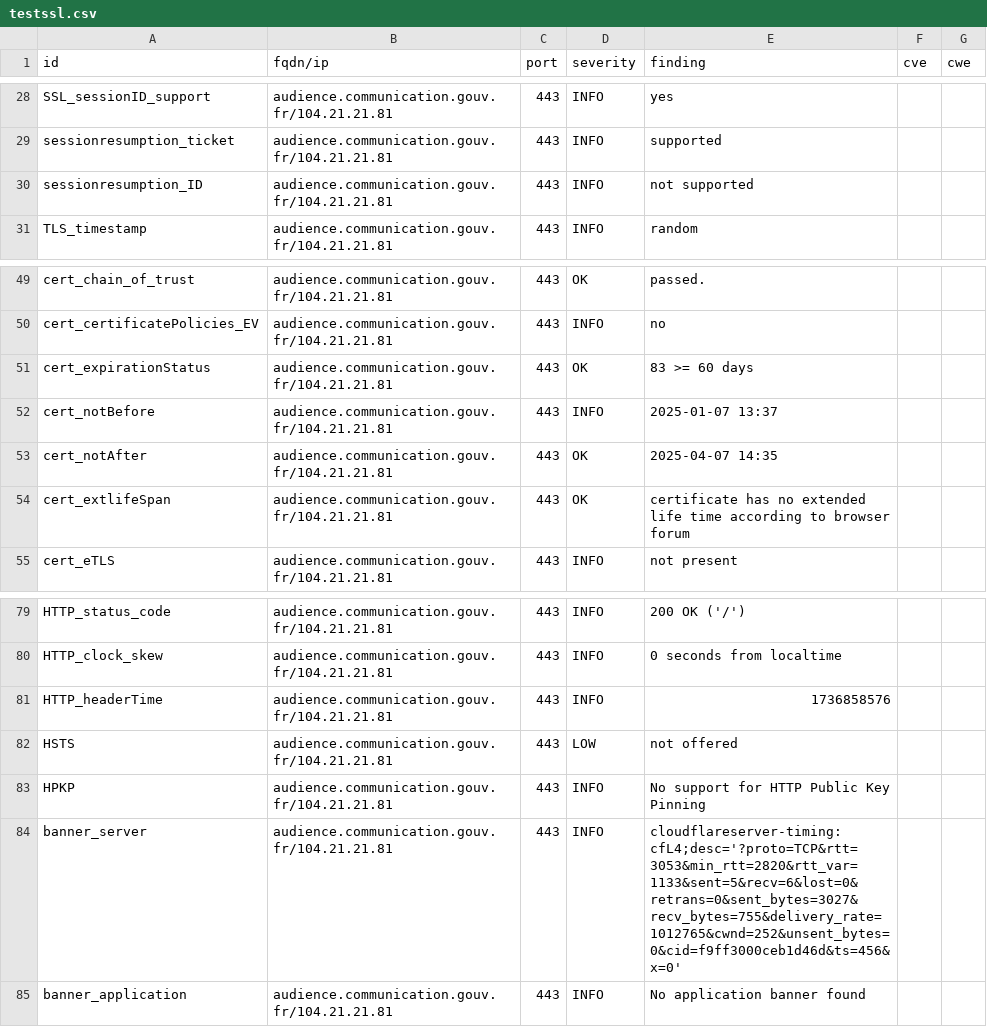
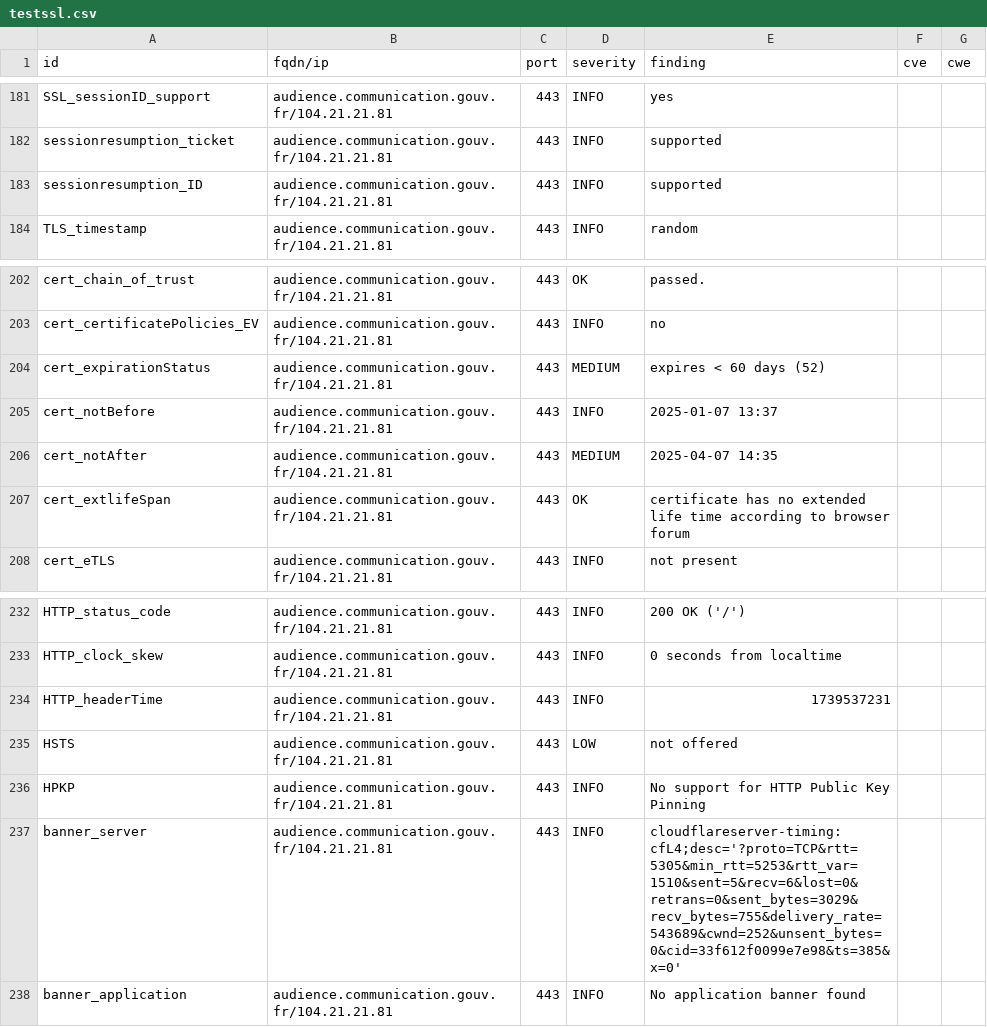
Before and after one commit to GKO-org/dashlordPrd11, a CSV file: results/aHR0cHM6Ly9hdWRpZW5jZS5jb21tdW5pY2F0aW9uLmdvdXYuZnI=/testssl.csv, drawn as a sheet; only a part is shown, gaps mark what is left out; the diff covers the shown part only.

```diff
--- a/results/aHR0cHM6Ly9hdWRpZW5jZS5jb21tdW5pY2F0aW9uLmdvdXYuZnI=/testssl.csv
+++ b/results/aHR0cHM6Ly9hdWRpZW5jZS5jb21tdW5pY2F0aW9uLmdvdXYuZnI=/testssl.csv
@@ -29,3 +182,3 @@
 "sessionresumption_ticket","audience.communication.gouv.fr/104.21.21.81","443","INFO","supported","",""
-"sessionresumption_ID","audience.communication.gouv.fr/104.21.21.81","443","INFO","not supported","",""
+"sessionresumption_ID","audience.communication.gouv.fr/104.21.21.81","443","INFO","supported","",""
 "TLS_timestamp","audience.communication.gouv.fr/104.21.21.81","443","INFO","random","",""
@@ -50,5 +203,5 @@
 "cert_certificatePolicies_EV","audience.communication.gouv.fr/104.21.21.81","443","INFO","no","",""
-"cert_expirationStatus","audience.communication.gouv.fr/104.21.21.81","443","OK","83 >= 60 days","",""
+"cert_expirationStatus","audience.communication.gouv.fr/104.21.21.81","443","MEDIUM","expires < 60 days (52)","",""
 "cert_notBefore","audience.communication.gouv.fr/104.21.21.81","443","INFO","2025-01-07 13:37","",""
-"cert_notAfter","audience.communication.gouv.fr/104.21.21.81","443","OK","2025-04-07 14:35","",""
+"cert_notAfter","audience.communication.gouv.fr/104.21.21.81","443","MEDIUM","2025-04-07 14:35","",""
 "cert_extlifeSpan","audience.communication.gouv.fr/104.21.21.81","443","OK","certificate has no extended life time according to browser forum","",""
@@ -80,6 +233,6 @@
 "HTTP_clock_skew","audience.communication.gouv.fr/104.21.21.81","443","INFO","0 seconds from localtime","",""
-"HTTP_headerTime","audience.communication.gouv.fr/104.21.21.81","443","INFO","1736858576","",""
+"HTTP_headerTime","audience.communication.gouv.fr/104.21.21.81","443","INFO","1739537231","",""
 "HSTS","audience.communication.gouv.fr/104.21.21.81","443","LOW","not offered","",""
 "HPKP","audience.communication.gouv.fr/104.21.21.81","443","INFO","No support for HTTP Public Key Pinning","",""
-"banner_server","audience.communication.gouv.fr/104.21.21.81","443","INFO","cloudflareserver-timing: cfL4;desc='?proto=TCP&rtt=3053&min_rtt=2820&rtt_var=1133&sent=5&recv=6&lost=0&retrans=0&sent_bytes=3027&recv_bytes=755&delivery_rate=1012765&cwnd=252&unsent_bytes=0&cid=f9ff3000ceb1d46d&ts=456&x=0'","",""
+"banner_server","audience.communication.gouv.fr/104.21.21.81","443","INFO","cloudflareserver-timing: cfL4;desc='?proto=TCP&rtt=5305&min_rtt=5253&rtt_var=1510&sent=5&recv=6&lost=0&retrans=0&sent_bytes=3029&recv_bytes=755&delivery_rate=543689&cwnd=252&unsent_bytes=0&cid=33f612f0099e7e98&ts=385&x=0'","",""
 "banner_application","audience.communication.gouv.fr/104.21.21.81","443","INFO","No application banner found","",""
```
Also changed, not shown: 4 added rows, 4 removed rows and 149 moved rows elsewhere in this file, 8 other files.
